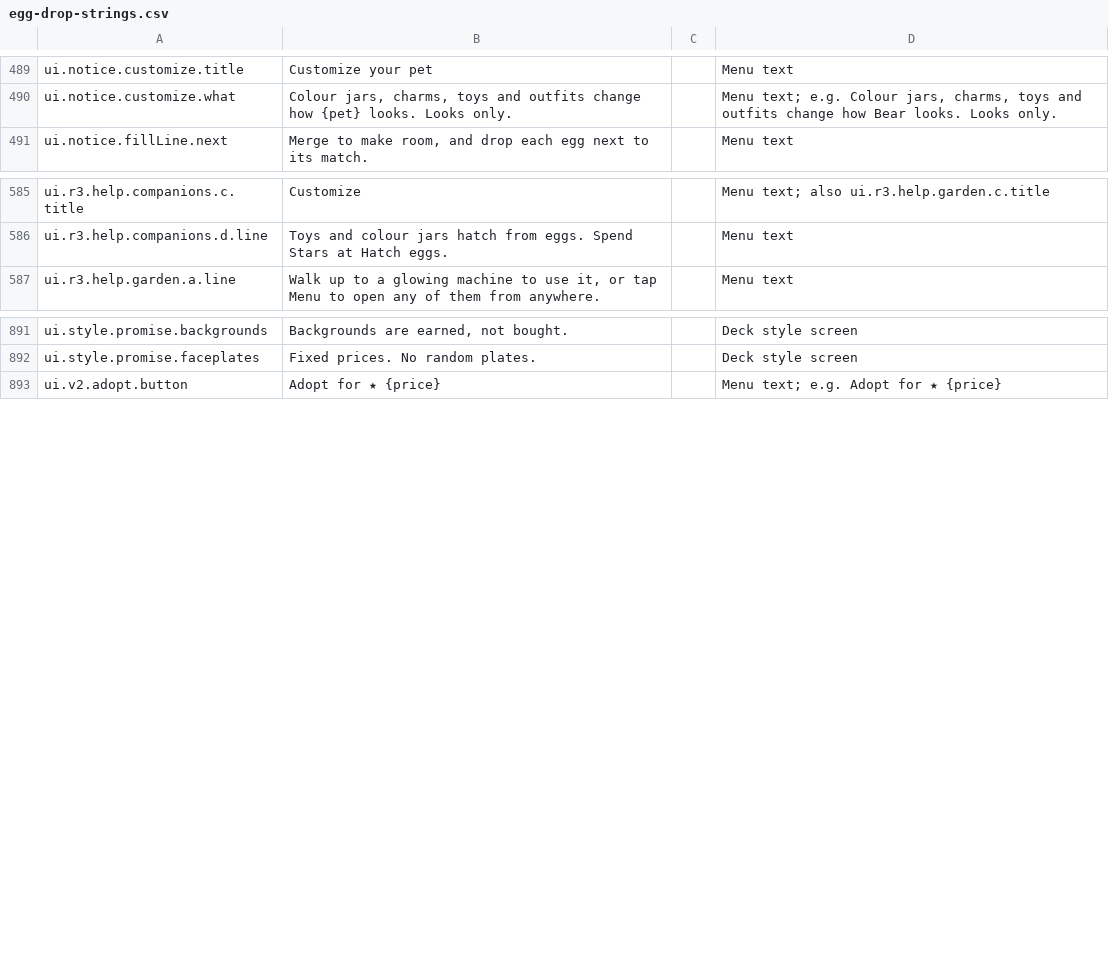
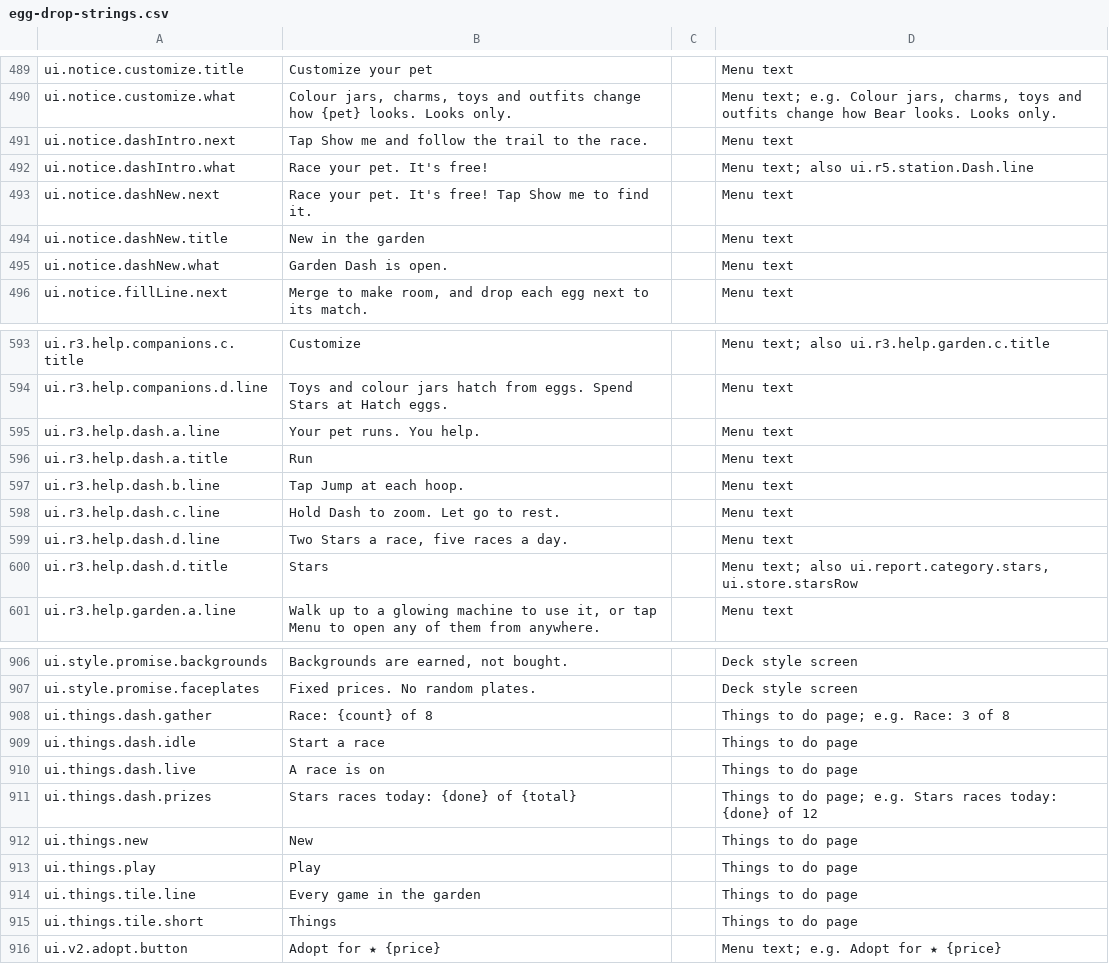
Before and after one commit to spoisseroux/egg-drop, a CSV file: assets/localization/egg-drop-strings.csv, drawn as a sheet; only a part is shown, gaps mark what is left out; the diff covers the shown part only; the diff names each change by its address in the sheet, - before the commit and + after, or states it on an @@ line.

```diff
--- a/assets/localization/egg-drop-strings.csv
+++ b/assets/localization/egg-drop-strings.csv
+row 491: ui.notice.dashIntro.next | Tap Show me and follow the trail to the race. |  | Menu text
+row 492: ui.notice.dashIntro.what | Race your pet. It's free! |  | Menu text; also ui.r5.station.Dash.line
+row 493: ui.notice.dashNew.next | Race your pet. It's free! Tap Show me to find it. |  | Menu text
+row 494: ui.notice.dashNew.title | New in the garden |  | Menu text
+row 495: ui.notice.dashNew.what | Garden Dash is open. |  | Menu text
+row 595: ui.r3.help.dash.a.line | Your pet runs. You help. |  | Menu text
+row 596: ui.r3.help.dash.a.title | Run |  | Menu text
+row 597: ui.r3.help.dash.b.line | Tap Jump at each hoop. |  | Menu text
+row 598: ui.r3.help.dash.c.line | Hold Dash to zoom. Let go to rest. |  | Menu text
+row 599: ui.r3.help.dash.d.line | Two Stars a race, five races a day. |  | Menu text
+row 600: ui.r3.help.dash.d.title | Stars |  | Menu text; also ui.report.category.stars, ui.store.starsRow
+row 908: ui.things.dash.gather | Race: {count} of 8 |  | Things to do page; e.g. Race: 3 of 8
+row 909: ui.things.dash.idle | Start a race |  | Things to do page
+row 910: ui.things.dash.live | A race is on |  | Things to do page
+row 911: ui.things.dash.prizes | Stars races today: {done} of {total} |  | Things to do page; e.g. Stars races today: {done} of 12
+row 912: ui.things.new | New |  | Things to do page
+row 913: ui.things.play | Play |  | Things to do page
+row 914: ui.things.tile.line | Every game in the garden |  | Things to do page
+row 915: ui.things.tile.short | Things |  | Things to do page
```
Also changed, not shown: 5 added rows, 1 removed row and 6 edited cells elsewhere in this file, 30 other files.
